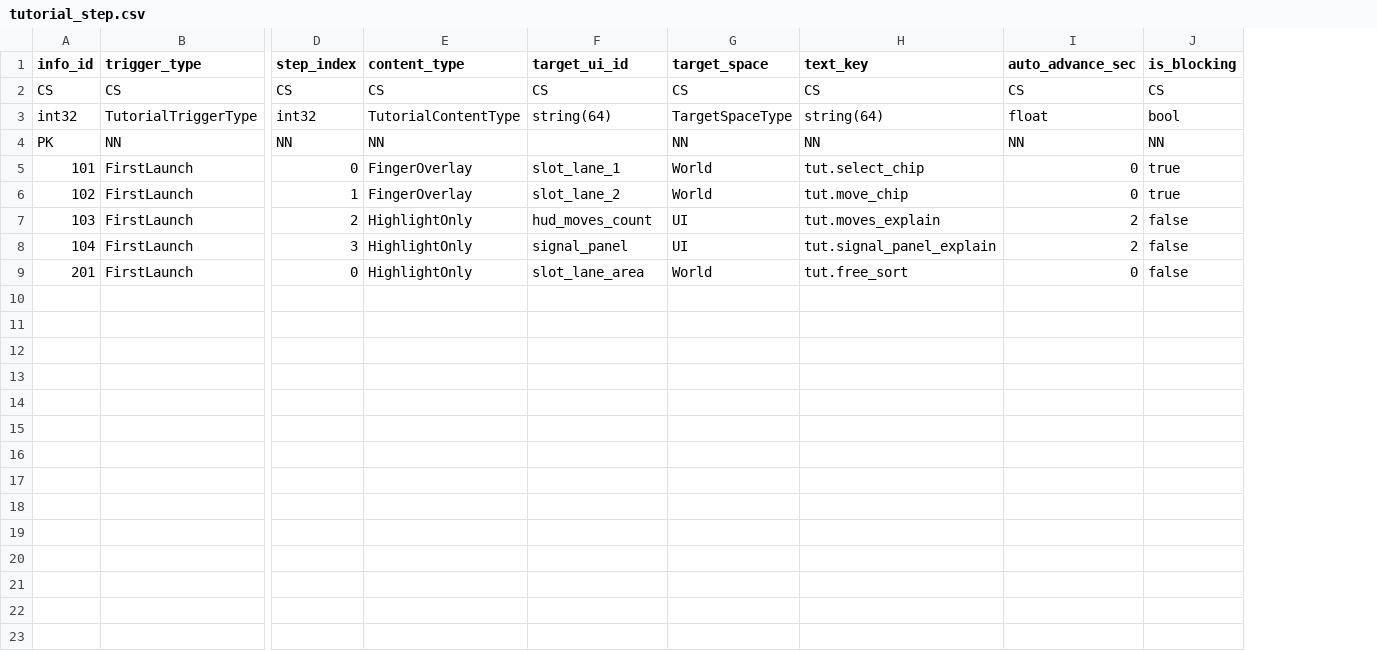
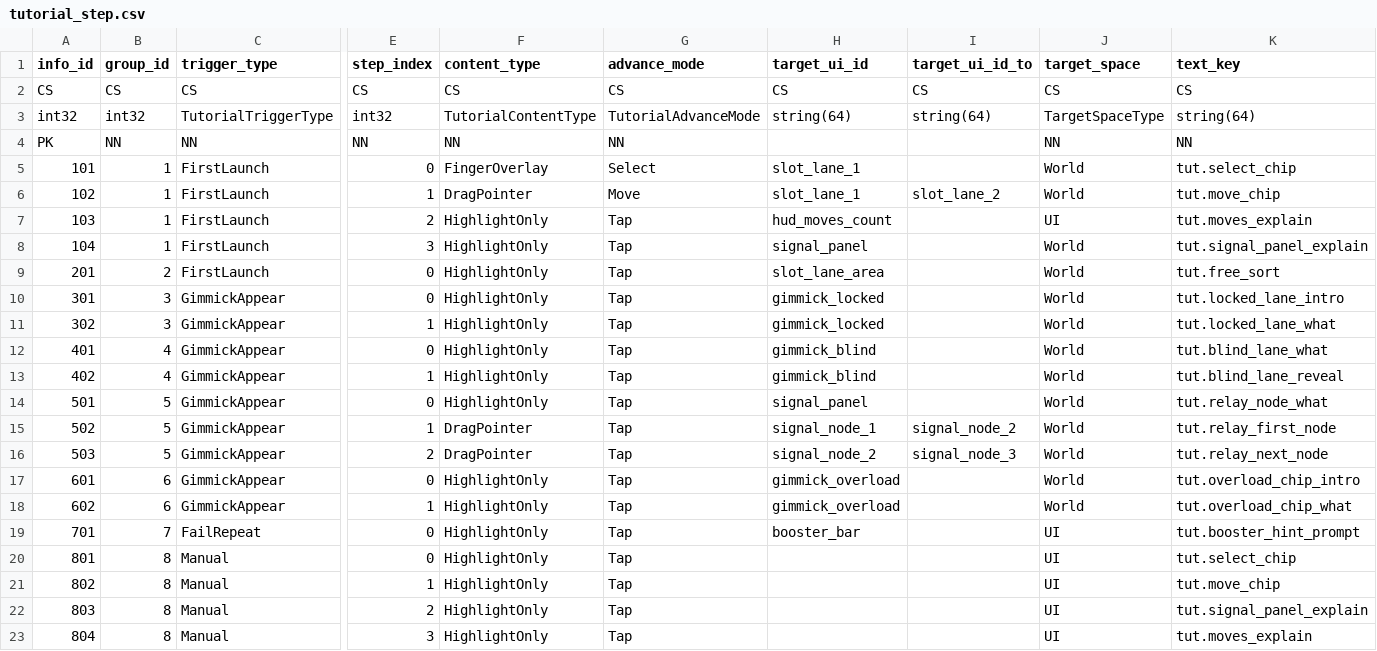
Before and after one commit to madalang-games/project-fill, a CSV file: shared/datas/tutorial/tutorial_step.csv, drawn as a sheet; only a part is shown, gaps mark what is left out; removed rows and columns are numbered as before the commit, all else as after; rows hold the shown columns only; the diff names each change by its address in the sheet, - before the commit and + after, or states it on an @@ line.

```diff
--- a/shared/datas/tutorial/tutorial_step.csv
+++ b/shared/datas/tutorial/tutorial_step.csv
+column B (group_id), rows 2-9: CS | int32 | NN | 1 | 1 | 1 | 1 | 2
+column G (advance_mode), rows 2-9: CS | TutorialAdvanceMode | NN | Select | Move | Tap | Tap | Tap
+column I (target_ui_id_to), rows 2-6: CS | string(64) |  |  | slot_lane_2
-column I (auto_advance_sec), rows 2-9: CS | float | NN | 0 | 0 | 2 | 2 | 0
-column J (is_blocking), rows 2-9: CS | bool | NN | true | true | false | false | false
-F6 (content_type): FingerOverlay
+F6 (content_type): DragPointer
-H6 (target_ui_id): slot_lane_2
+H6 (target_ui_id): slot_lane_1
-J8 (target_space): UI
+J8 (target_space): World
+row 10: 301 | 3 | GimmickAppear | 0 | HighlightOnly | Tap | gimmick_locked |  | World | tut.locked_lane_intro
+row 11: 302 | 3 | GimmickAppear | 1 | HighlightOnly | Tap | gimmick_locked |  | World | tut.locked_lane_what
+row 12: 401 | 4 | GimmickAppear | 0 | HighlightOnly | Tap | gimmick_blind |  | World | tut.blind_lane_what
+row 13: 402 | 4 | GimmickAppear | 1 | HighlightOnly | Tap | gimmick_blind |  | World | tut.blind_lane_reveal
+row 14: 501 | 5 | GimmickAppear | 0 | HighlightOnly | Tap | signal_panel |  | World | tut.relay_node_what
+row 15: 502 | 5 | GimmickAppear | 1 | DragPointer | Tap | signal_node_1 | signal_node_2 | World | tut.relay_first_node
+row 16: 503 | 5 | GimmickAppear | 2 | DragPointer | Tap | signal_node_2 | signal_node_3 | World | tut.relay_next_node
+row 17: 601 | 6 | GimmickAppear | 0 | HighlightOnly | Tap | gimmick_overload |  | World | tut.overload_chip_intro
+row 18: 602 | 6 | GimmickAppear | 1 | HighlightOnly | Tap | gimmick_overload |  | World | tut.overload_chip_what
+row 19: 701 | 7 | FailRepeat | 0 | HighlightOnly | Tap | booster_bar |  | UI | tut.booster_hint_prompt
+row 20: 801 | 8 | Manual | 0 | HighlightOnly | Tap |  |  | UI | tut.select_chip
+row 21: 802 | 8 | Manual | 1 | HighlightOnly | Tap |  |  | UI | tut.move_chip
+row 22: 803 | 8 | Manual | 2 | HighlightOnly | Tap |  |  | UI | tut.signal_panel_explain
+row 23: 804 | 8 | Manual | 3 | HighlightOnly | Tap |  |  | UI | tut.moves_explain
```
Also changed, not shown: client/project-fill/Assets/Resources/Data/tutorial/tutorial_step.csv, server/generated/data/tutorial/tutorial_step.csv, 11 other files.
